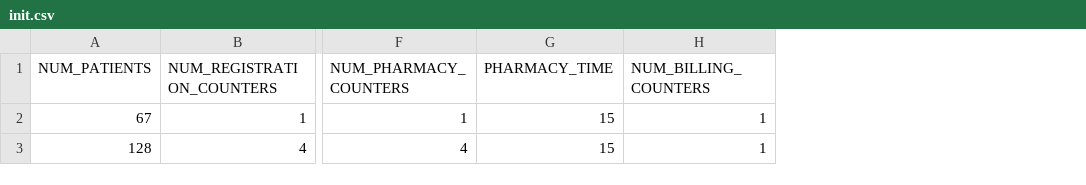
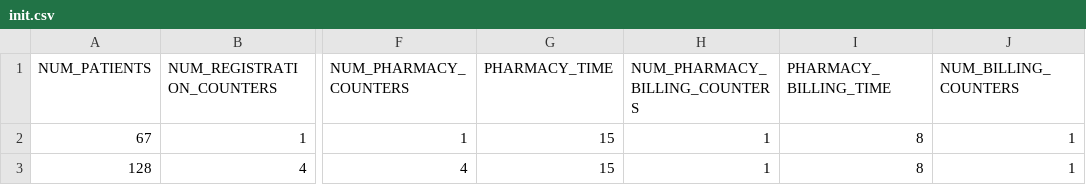
Before and after one commit to hxri/hospital_simulation, a CSV file: init.csv, drawn as a sheet; only a part is shown, gaps mark what is left out; the diff names each change by its address in the sheet, - before the commit and + after, or states it on an @@ line.

```diff
--- a/init.csv
+++ b/init.csv
+column H (NUM_PHARMACY_BILLING_COUNTERS), rows 2-3: 1 | 1
+column I (PHARMACY_BILLING_TIME), rows 2-3: 8 | 8
```
Also changed, not shown: 29 other files.
